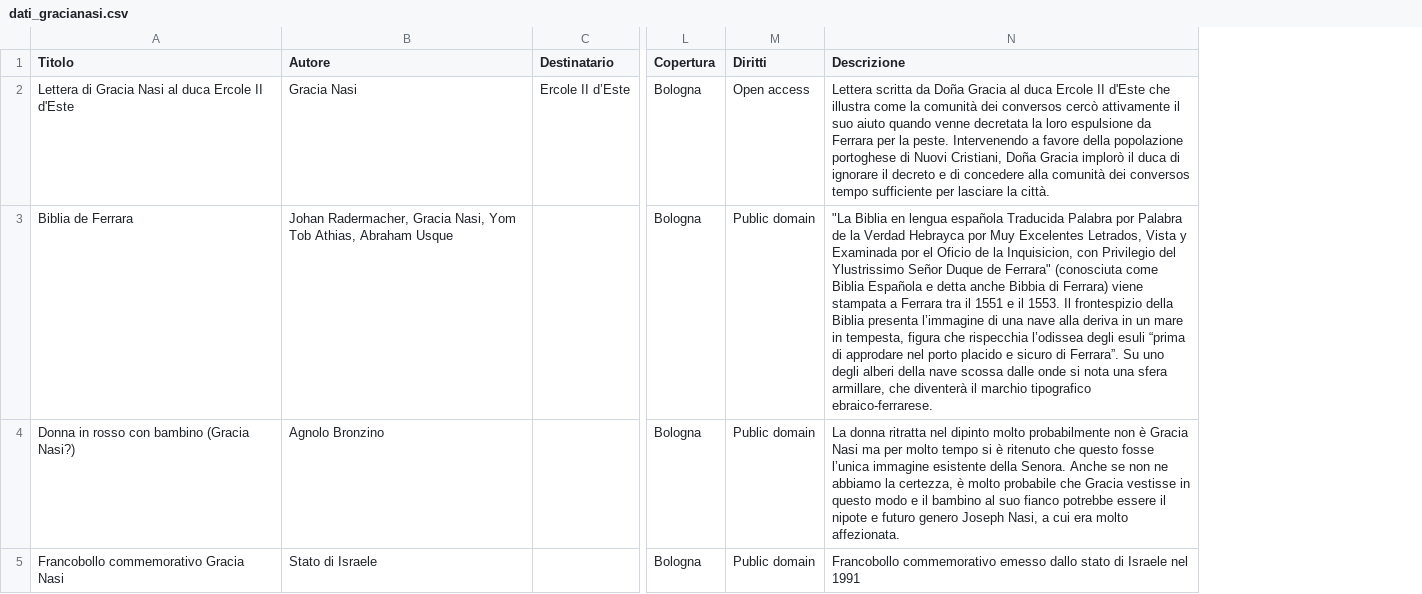
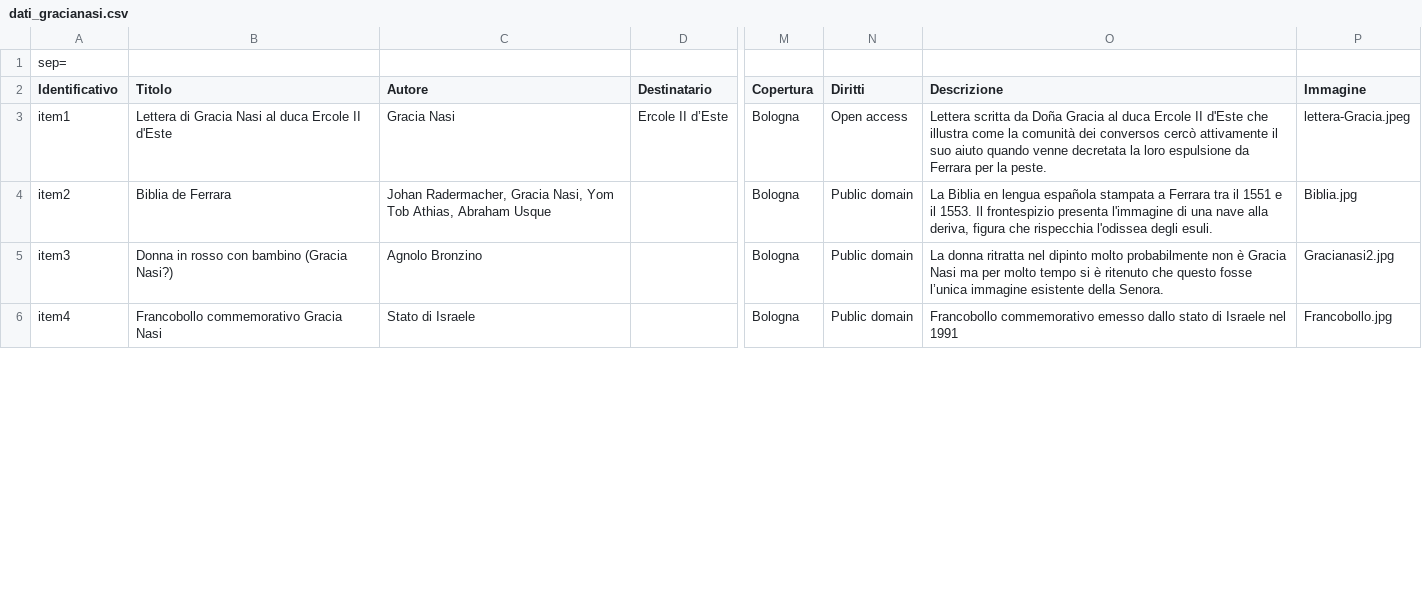
Before and after one commit to raffaellapelizzari/gracianasi, a CSV file: dati_gracianasi.csv, drawn as a sheet; only a part is shown, gaps mark what is left out; addresses are those after the commit; rows hold the shown columns only; the diff covers the shown part only; the diff names each change by its address in the sheet, - before the commit and + after, or states it on an @@ line.

```diff
--- a/dati_gracianasi.csv
+++ b/dati_gracianasi.csv
+column A (Identificativo), rows 3-6: item1 | item2 | item3 | item4
+column P (Immagine), rows 3-6: lettera-Gracia.jpeg | Biblia.jpg | Gracianasi2.jpg | Francobollo.jpg
+row 1: sep=
-O3 (Descrizione): …la peste. Intervenendo a favore della popolazione portoghese di Nuovi Cristiani, Doña Gracia implorò il duca di ignorare il decreto e di concedere alla comunità dei conversos tempo sufficiente per lasciare la città.
+O3 (Descrizione): …la peste.
-O4 (Descrizione): "La Biblia en lengua española Traducida Palabra por Palabra de la Verdad Hebrayca por Muy Excelentes Letrados, Vista y Examinada por el Oficio de la Inquisicion, con Privilegio del Ylustrissimo Señor Duque de Ferrara" (conosciuta come Biblia Española e detta anche Bibbia di Ferrara) viene stampata a Ferrara tra il 1551 e il 1553. Il frontespizio della Biblia presenta l’immagine di una nave alla deriva in un mare in tempesta, figura che rispecchia l’odissea degli esuli “prima di approdare nel porto placido e sicuro di Ferrara”. Su uno degli alberi della nave scossa dalle onde si nota una sfera armillare, che diventerà il marchio tipografico ebraico-ferrarese.
+O4 (Descrizione): La Biblia en lengua española stampata a Ferrara tra il 1551 e il 1553. Il frontespizio presenta l'immagine di una nave alla deriva, figura che rispecchia l'odissea degli esuli.
-O5 (Descrizione): …della Senora. Anche se non ne abbiamo la certezza, è molto probabile che Gracia vestisse in questo modo e il bambino al suo fianco potrebbe essere il nipote e futuro genero Joseph Nasi, a cui era molto affezionata.
+O5 (Descrizione): …della Senora.
```
Also changed, not shown: 10 edited cells elsewhere in this file, 7 other files.
